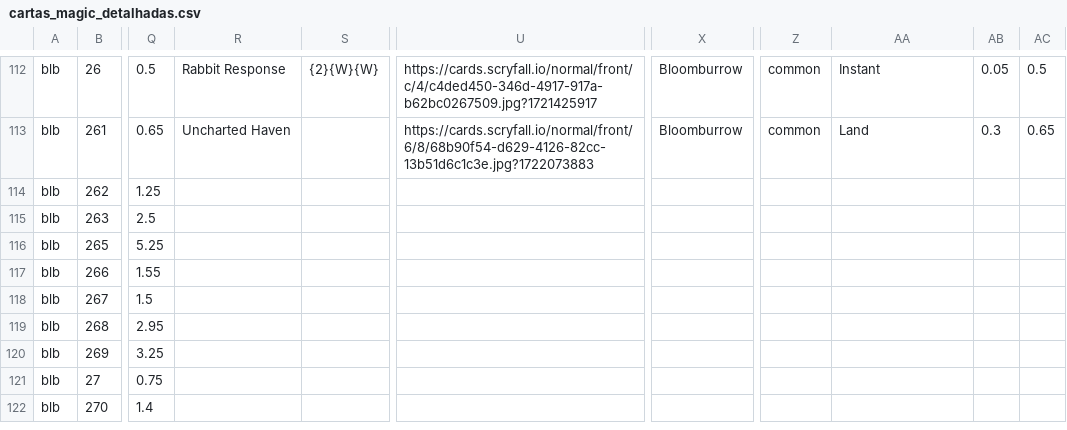
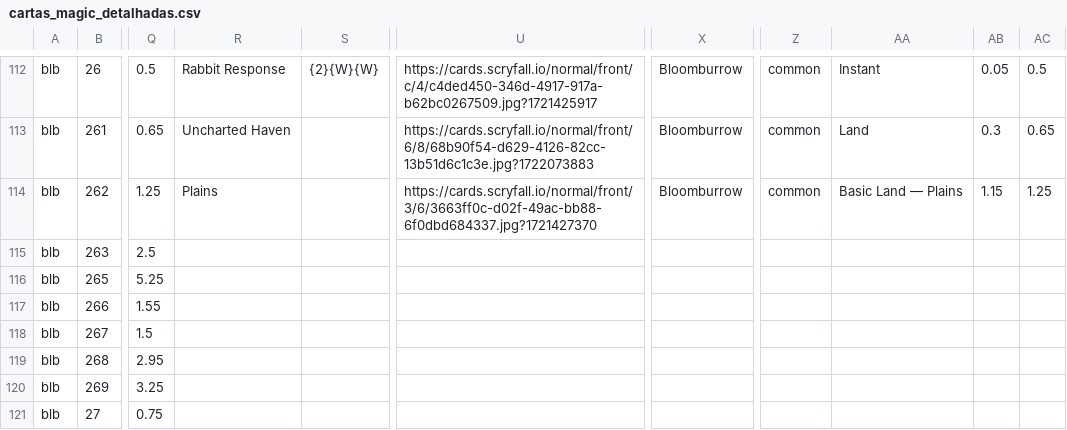
Before and after one commit to a-ruivo/mtg-cards-price-via-scryfall-api, a CSV file: cartas_magic_detalhadas.csv, drawn as a sheet; only a part is shown, gaps mark what is left out; the shorter side is filled out with more unchanged rows; the diff names each change by its address in the sheet, - before the commit and + after, or states it on an @@ line.

Commit message:
Substituição completa via Streamlit

```diff
--- a/cartas_magic_detalhadas.csv
+++ b/cartas_magic_detalhadas.csv
-R114: (empty)
+R114: Plains
-U114: (empty)
+U114: https://cards.scryfall.io/normal/front/3/6/3663ff0c-d02f-49ac-bb88-6f0dbd684337.jpg?1721427370
-X114: (empty)
+X114: Bloomburrow
-Z114: (empty)
+Z114: common
-AA114: (empty)
+AA114: Basic Land — Plains
-AB114: (empty)
+AB114: 1.15
-AC114: (empty)
+AC114: 1.25
```
